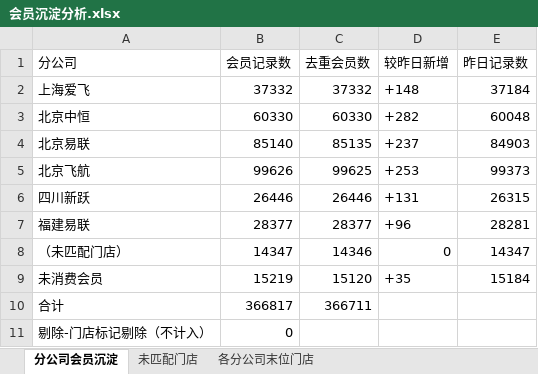
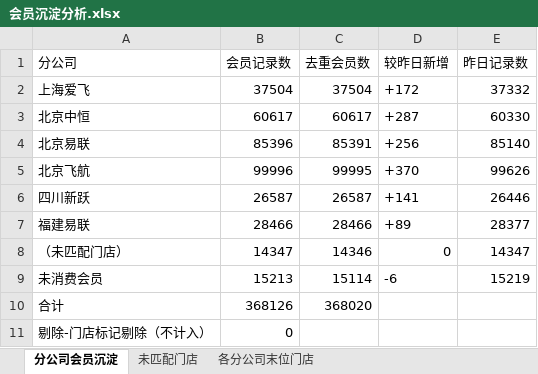
Before and after one commit to panghao007/retail-dashboard, an Excel workbook: member_deposit/会员沉淀分析.xlsx, sheet 分公司会员沉淀, drawn as a sheet; values as stored, in another font and other column widths than the file's, no borders; the diff names each change by its address in the sheet, - before the commit and + after, or states it on an @@ line.

```diff
--- a/member_deposit/会员沉淀分析.xlsx (sheet 分公司会员沉淀)
+++ b/member_deposit/会员沉淀分析.xlsx (sheet 分公司会员沉淀)
-B2 (会员记录数): 37332
+B2 (会员记录数): 37504
-C2 (去重会员数): 37332
+C2 (去重会员数): 37504
-D2 (较昨日新增): +148
+D2 (较昨日新增): +172
-E2 (昨日记录数): 37184
+E2 (昨日记录数): 37332
-B3 (会员记录数): 60330
+B3 (会员记录数): 60617
-C3 (去重会员数): 60330
+C3 (去重会员数): 60617
-D3 (较昨日新增): +282
+D3 (较昨日新增): +287
-E3 (昨日记录数): 60048
+E3 (昨日记录数): 60330
-B4 (会员记录数): 85140
+B4 (会员记录数): 85396
-C4 (去重会员数): 85135
+C4 (去重会员数): 85391
-D4 (较昨日新增): +237
+D4 (较昨日新增): +256
-E4 (昨日记录数): 84903
+E4 (昨日记录数): 85140
-B5 (会员记录数): 99626
+B5 (会员记录数): 99996
-C5 (去重会员数): 99625
+C5 (去重会员数): 99995
-D5 (较昨日新增): +253
+D5 (较昨日新增): +370
-E5 (昨日记录数): 99373
+E5 (昨日记录数): 99626
-B6 (会员记录数): 26446
+B6 (会员记录数): 26587
-C6 (去重会员数): 26446
+C6 (去重会员数): 26587
-D6 (较昨日新增): +131
+D6 (较昨日新增): +141
-E6 (昨日记录数): 26315
+E6 (昨日记录数): 26446
-B7 (会员记录数): 28377
+B7 (会员记录数): 28466
-C7 (去重会员数): 28377
+C7 (去重会员数): 28466
-D7 (较昨日新增): +96
+D7 (较昨日新增): +89
-E7 (昨日记录数): 28281
+E7 (昨日记录数): 28377
-B9 (会员记录数): 15219
+B9 (会员记录数): 15213
-C9 (去重会员数): 15120
+C9 (去重会员数): 15114
-D9 (较昨日新增): +35
+D9 (较昨日新增): -6
-E9 (昨日记录数): 15184
+E9 (昨日记录数): 15219
-B10 (会员记录数): 366817
+B10 (会员记录数): 368126
-C10 (去重会员数): 366711
+C10 (去重会员数): 368020
```
Also changed, not shown: sheet 各分公司末位门店, 5 other files.
